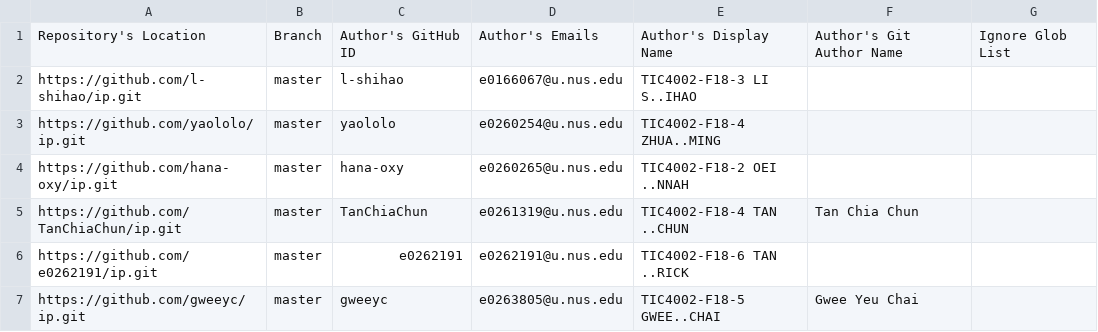
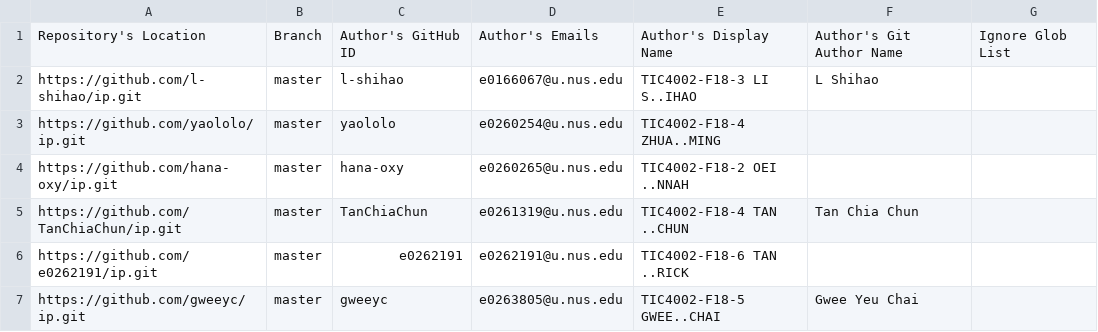
Before and after one commit to nus-tic4002-AY2122S2/ip-dashboard, a CSV file: configs/author-config.csv, drawn as a sheet; only a part is shown.

Commit message:
Update configs

```diff
--- a/configs/author-config.csv
+++ b/configs/author-config.csv
@@ -1,3 +1,3 @@
 Repository's Location,Branch,Author's GitHub ID,Author's Emails,Author's Display Name,Author's Git Author Name,Ignore Glob List
-https://github.com/l-shihao/ip.git,master,l-shihao,e0166067@u.nus.edu,TIC4002-F18-3 LI S..IHAO,,
+https://github.com/l-shihao/ip.git,master,l-shihao,e0166067@u.nus.edu,TIC4002-F18-3 LI S..IHAO,L Shihao,
 https://github.com/yaololo/ip.git,master,yaololo,e0260254@u.nus.edu,TIC4002-F18-4 ZHUA..MING,,
```
